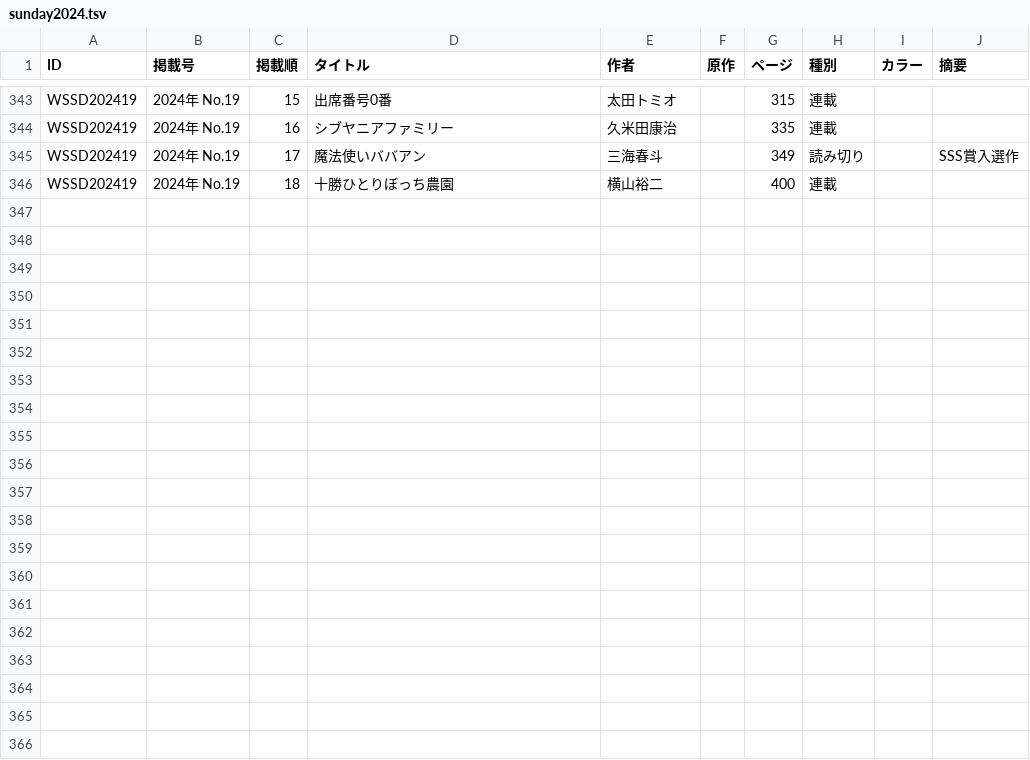
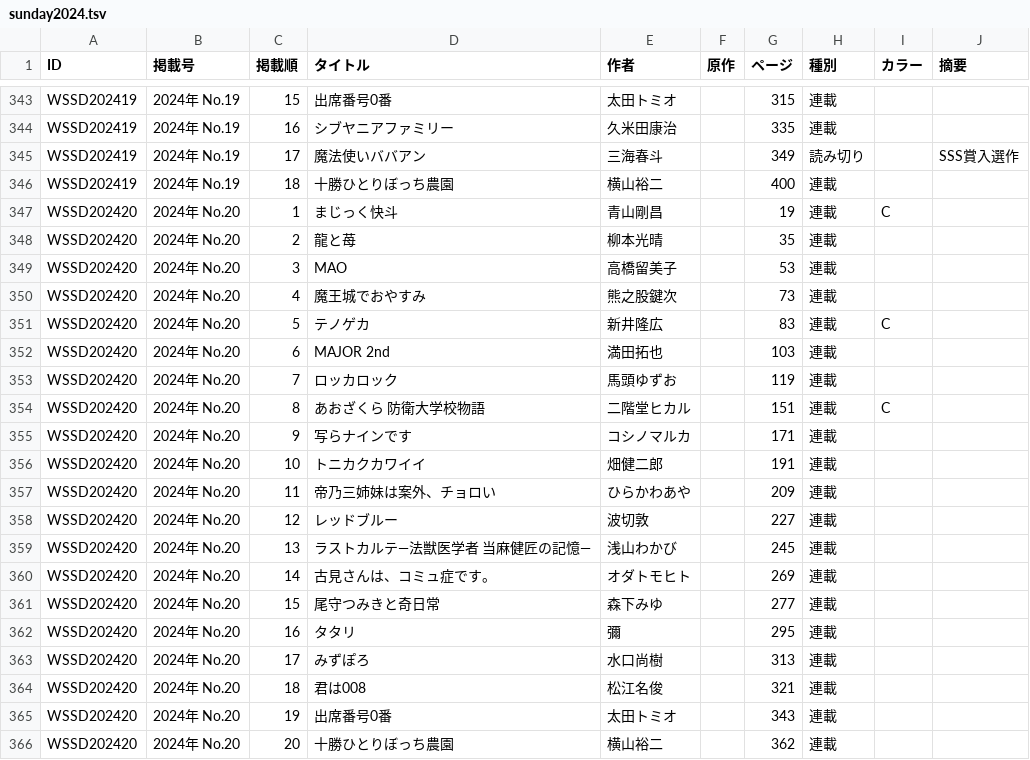
Before and after one commit to tricogimmick/comic_magazine_data, a TSV file: tsv/sunday/sunday2024.tsv, drawn as a sheet; only a part is shown, gaps mark what is left out.

Commit message:
週刊少年サンデー 2024年 No.20

```diff
--- a/tsv/sunday/sunday2024.tsv
+++ b/tsv/sunday/sunday2024.tsv
@@ -346 +346,21 @@ WSSD202419	2024年 No.19	17	魔法使いババアン	三海春斗		349	読み切
 WSSD202419	2024年 No.19	18	十勝ひとりぼっち農園	横山裕二		400	連載		
+WSSD202420	2024年 No.20	1	まじっく快斗	青山剛昌		19	連載	C	
+WSSD202420	2024年 No.20	2	龍と苺	柳本光晴		35	連載		
+WSSD202420	2024年 No.20	3	MAO	高橋留美子		53	連載		
+WSSD202420	2024年 No.20	4	魔王城でおやすみ	熊之股鍵次		73	連載		
+WSSD202420	2024年 No.20	5	テノゲカ	新井隆広		83	連載	C	
+WSSD202420	2024年 No.20	6	MAJOR 2nd	満田拓也		103	連載		
+WSSD202420	2024年 No.20	7	ロッカロック	馬頭ゆずお		119	連載		
+WSSD202420	2024年 No.20	8	あおざくら 防衛大学校物語	二階堂ヒカル		151	連載	C	
+WSSD202420	2024年 No.20	9	写らナインです	コシノマルカ		171	連載		
+WSSD202420	2024年 No.20	10	トニカクカワイイ	畑健二郎		191	連載		
+WSSD202420	2024年 No.20	11	帝乃三姉妹は案外、チョロい	ひらかわあや		209	連載		
+WSSD202420	2024年 No.20	12	レッドブルー	波切敦		227	連載		
+WSSD202420	2024年 No.20	13	ラストカルテ―法獣医学者 当麻健匠の記憶―	浅山わかび		245	連載		
+WSSD202420	2024年 No.20	14	古見さんは、コミュ症です。	オダトモヒト		269	連載		
+WSSD202420	2024年 No.20	15	尾守つみきと奇日常	森下みゆ		277	連載		
+WSSD202420	2024年 No.20	16	タタリ	彌		295	連載		
+WSSD202420	2024年 No.20	17	みずぽろ	水口尚樹		313	連載		
+WSSD202420	2024年 No.20	18	君は008	松江名俊		321	連載		
+WSSD202420	2024年 No.20	19	出席番号0番	太田トミオ		343	連載		
+WSSD202420	2024年 No.20	20	十勝ひとりぼっち農園	横山裕二		362	連載		
```
